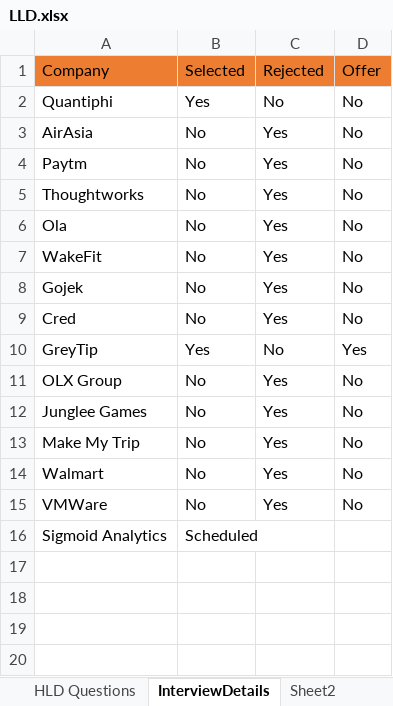
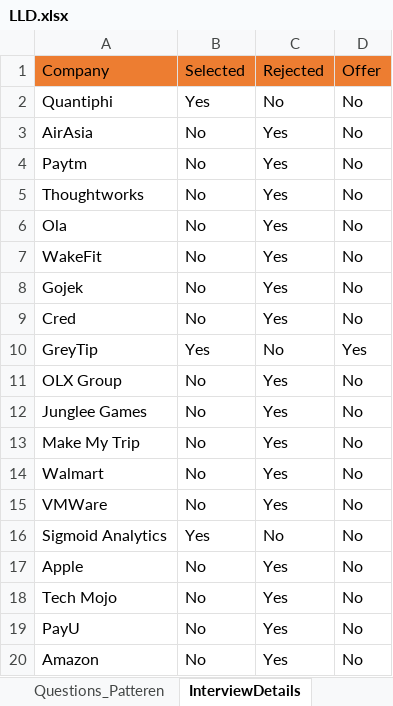
Before and after one commit to rrsharma7/Interview_Preparations, an Excel workbook: lld/LLD.xlsx, sheet InterviewDetails, drawn as a sheet; values as stored, in another font and other column widths than the file's, no borders; the diff names each change by its address in the sheet, - before the commit and + after, or states it on an @@ line.

```diff
--- a/lld/LLD.xlsx (sheet InterviewDetails)
+++ b/lld/LLD.xlsx (sheet InterviewDetails)
+sheet tab: Questions_Patteren
-B16 (Selected): Scheduled
+B16 (Selected): Yes
-C16 (Rejected): (empty)
+C16 (Rejected): No
-D16 (Offer): (empty)
+D16 (Offer): No
+row 17: Apple | No | Yes | No
+row 18: Tech Mojo | No | Yes | No
+row 19: PayU | No | Yes | No
+row 20: Amazon | No | Yes | No
```
Also changed, not shown: sheet Interview_Preparation, other sheet tabs.
